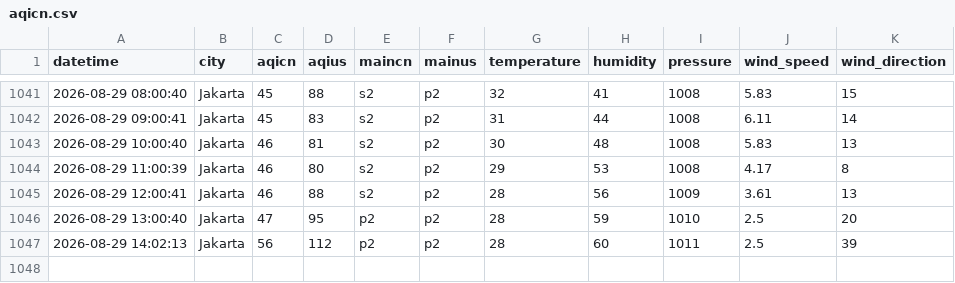
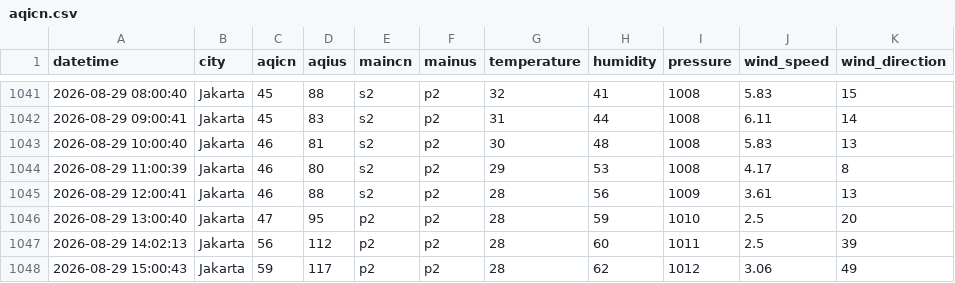
Before and after one commit to arieltrain/aqicn-scrapper, a CSV file: aqicn.csv, drawn as a sheet; only a part is shown, gaps mark what is left out.

```diff
--- a/aqicn.csv
+++ b/aqicn.csv
@@ -1047 +1047,2 @@ datetime,city,aqicn,aqius,maincn,mainus,temperature,humidity,pressure,wind_speed
 2026-08-29 14:02:13,Jakarta,56,112,p2,p2,28,60,1011,2.5,39
+2026-08-29 15:00:43,Jakarta,59,117,p2,p2,28,62,1012,3.06,49
```
